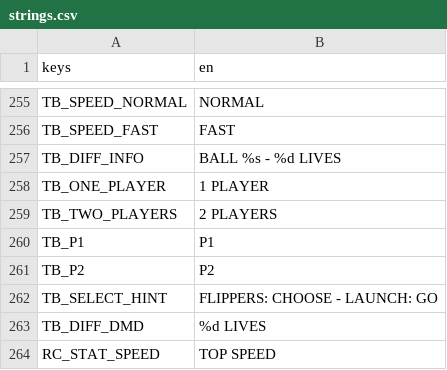
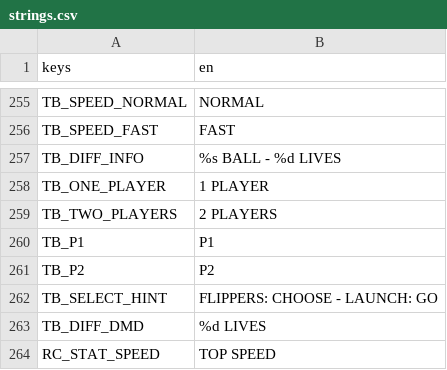
Before and after one commit to darkphoenixfox/PinGames, a CSV file: core/locale/strings.csv, drawn as a sheet; only a part is shown, gaps mark what is left out.

```diff
--- a/core/locale/strings.csv
+++ b/core/locale/strings.csv
@@ -265,3 +265,3 @@ TB_SPEED_NORMAL,NORMAL
 TB_SPEED_FAST,FAST
-TB_DIFF_INFO,"BALL %s  -  %d LIVES"
+TB_DIFF_INFO,"%s BALL  -  %d LIVES"
 TB_ONE_PLAYER,1 PLAYER
```
Also changed, not shown: 3 other files.
